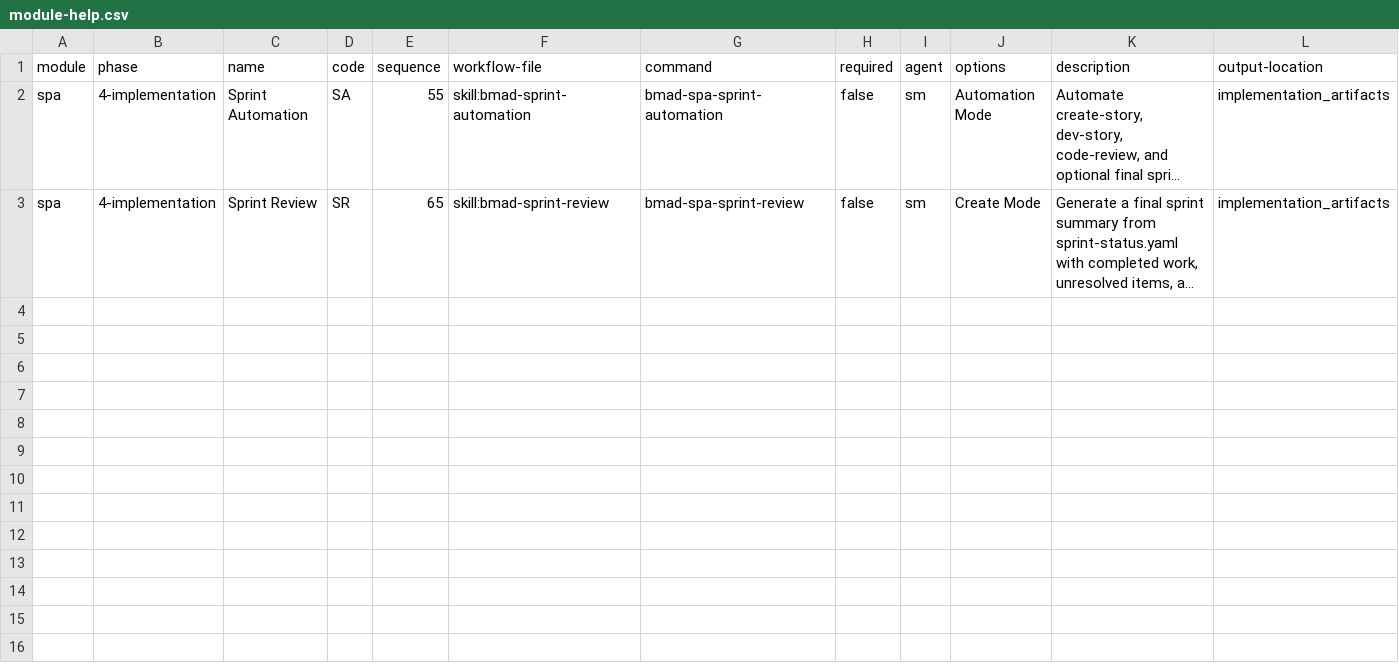
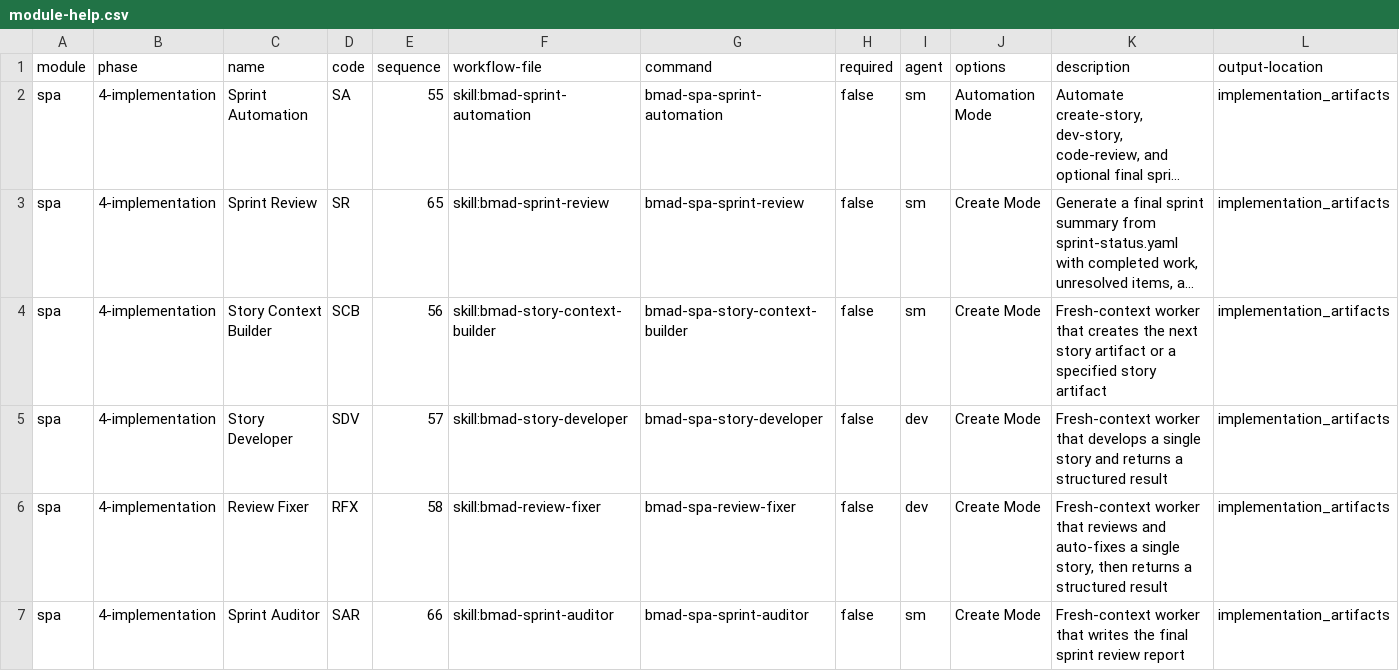
Before and after one commit to serrnovik/bmad-logificiel-extensions, a CSV file: module-help.csv, drawn as a sheet; only a part is shown; long unchanged cells end in …; rows hold the shown columns only; the diff names each change by its address in the sheet, - before the commit and + after, or states it on an @@ line.

Commit message:
feat memory story 1-4

```diff
--- a/module-help.csv
+++ b/module-help.csv
+row 4: spa | 4-implementation | Story Context Builder | SCB | 56 | skill:bmad-story-context-builder | bmad-spa-story-context-builder | false | sm | Create Mode | Fresh-context worker that creates the next story artifact or a specified story artifact | implementation_artifacts
+row 5: spa | 4-implementation | Story Developer | SDV | 57 | skill:bmad-story-developer | bmad-spa-story-developer | false | dev | Create Mode | Fresh-context worker that develops a single story and returns a structured result | implementation_artifacts
+row 6: spa | 4-implementation | Review Fixer | RFX | 58 | skill:bmad-review-fixer | bmad-spa-review-fixer | false | dev | Create Mode | Fresh-context worker that reviews and auto-fixes a single story, then returns a structured result | implementation_artifacts
+row 7: spa | 4-implementation | Sprint Auditor | SAR | 66 | skill:bmad-sprint-auditor | bmad-spa-sprint-auditor | false | sm | Create Mode | Fresh-context worker that writes the final sprint review report | implementation_artifacts
```
Also changed, not shown: 18 other files.
